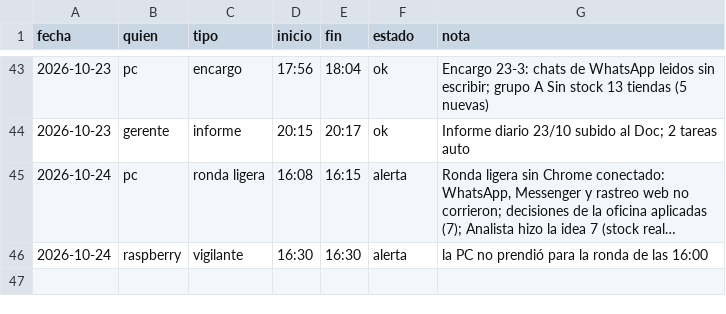
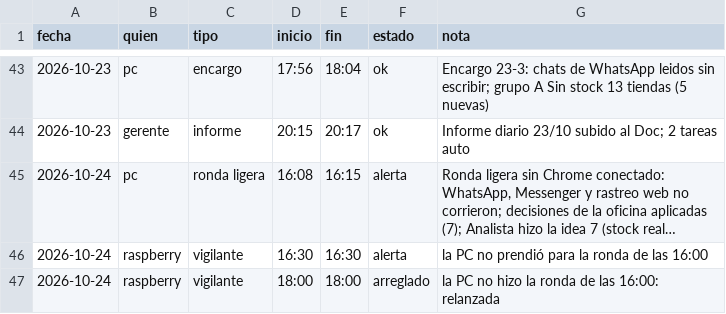
Before and after one commit to Santi491/Claude-, a CSV file: sesiones.csv, drawn as a sheet; only a part is shown, gaps mark what is left out; long unchanged cells end in …; the diff names each change by its address in the sheet, - before the commit and + after, or states it on an @@ line.

Commit message:
Vigilante (Raspberry): la PC no hizo la ronda de las 16:00: relanzada

```diff
--- a/sesiones.csv
+++ b/sesiones.csv
+row 47: 2026-10-24 | raspberry | vigilante | 18:00 | 18:00 | arreglado | la PC no hizo la ronda de las 16:00: relanzada
```
Also changed, not shown: 2 other files.
